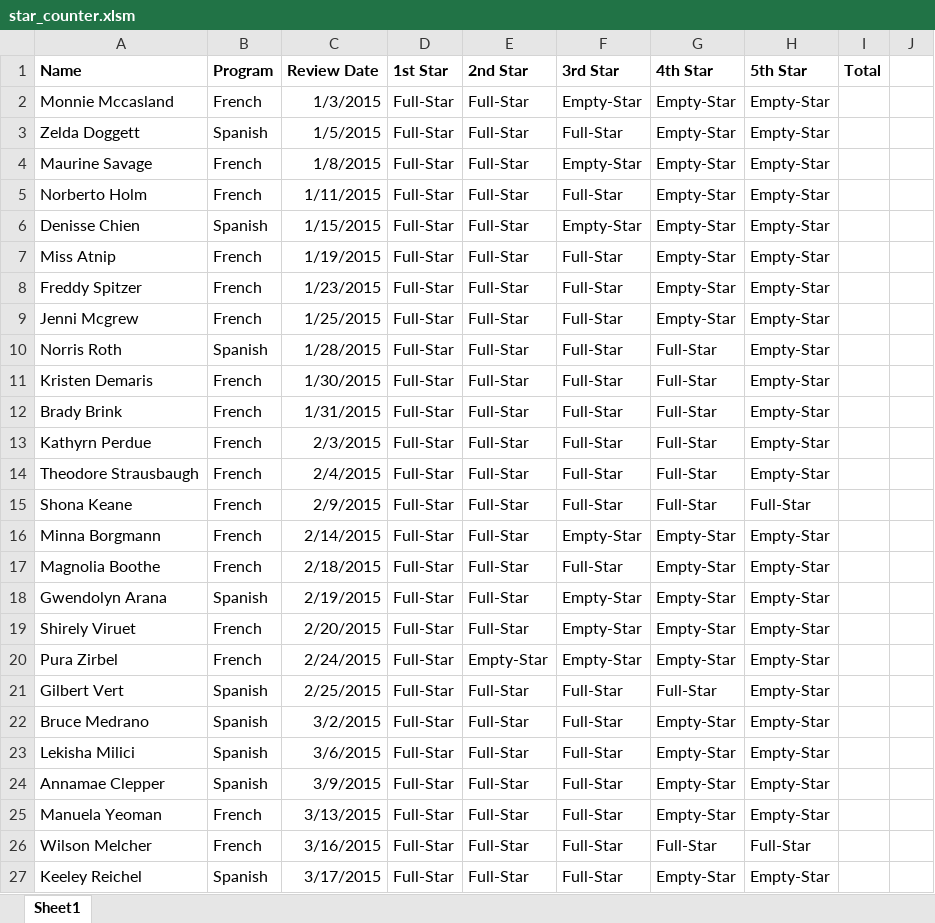
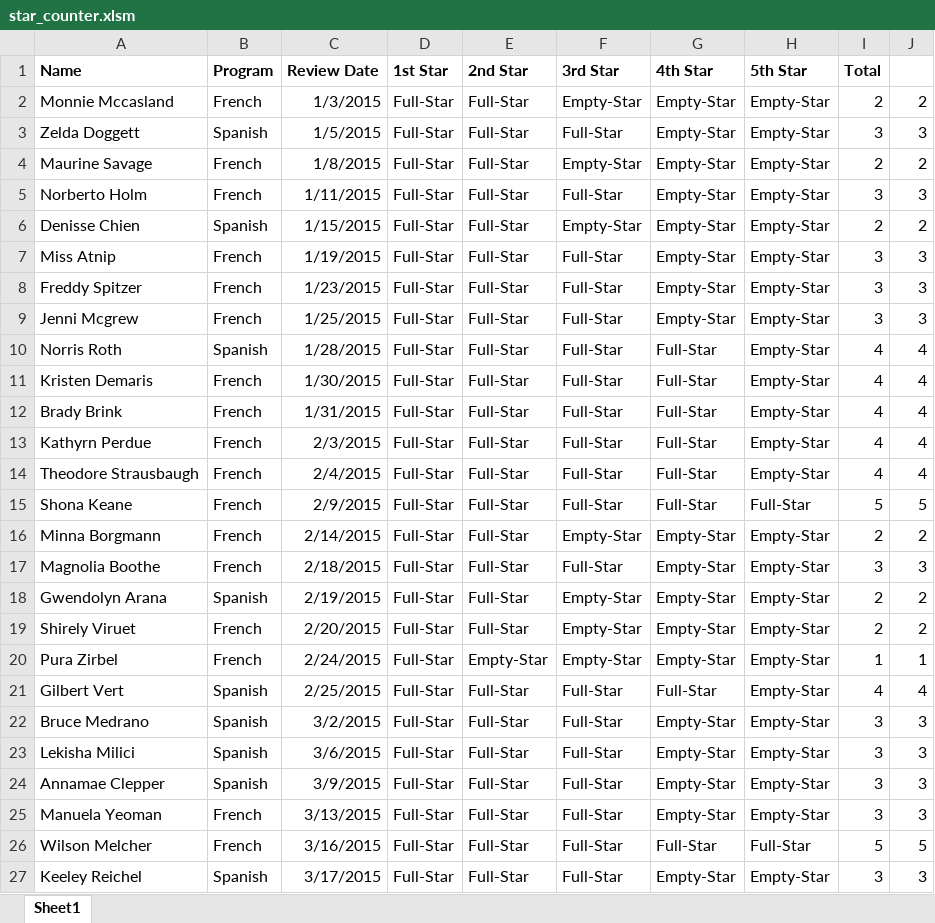
Before and after one commit to AfroQ/stock-analysis, an Excel workbook: Day-02/04-Evr_StarsCounter/Unsolved/star_counter.xlsm, sheet Sheet1, drawn as a sheet; only a part is shown; values as stored, in another font and other column widths than the file's, no borders; the diff covers the shown part only; the diff names each change by its address in the sheet, - before the commit and + after, or states it on an @@ line.

```diff
--- a/Day-02/04-Evr_StarsCounter/Unsolved/star_counter.xlsm (sheet Sheet1)
+++ b/Day-02/04-Evr_StarsCounter/Unsolved/star_counter.xlsm (sheet Sheet1)
-I2 (Total): (empty)
+I2 (Total): 2
-J2: (empty)
+J2: 2
-I3 (Total): (empty)
+I3 (Total): 3
-J3: (empty)
+J3: 3
-I4 (Total): (empty)
+I4 (Total): 2
-J4: (empty)
+J4: 2
-I5 (Total): (empty)
+I5 (Total): 3
-J5: (empty)
+J5: 3
-I6 (Total): (empty)
+I6 (Total): 2
-J6: (empty)
+J6: 2
-I7:I9 (Total): (empty)
+I7:I9 (Total): 3
-J7:J9: (empty)
+J7:J9: 3
-I10:I14 (Total): (empty)
+I10:I14 (Total): 4
-J10:J14: (empty)
+J10:J14: 4
-I15 (Total): (empty)
+I15 (Total): 5
-J15: (empty)
+J15: 5
-I16 (Total): (empty)
+I16 (Total): 2
-J16: (empty)
+J16: 2
-I17 (Total): (empty)
+I17 (Total): 3
-J17: (empty)
+J17: 3
-I18:I19 (Total): (empty)
+I18:I19 (Total): 2
-J18:J19: (empty)
+J18:J19: 2
-I20 (Total): (empty)
+I20 (Total): 1
-J20: (empty)
+J20: 1
-I21 (Total): (empty)
+I21 (Total): 4
-J21: (empty)
+J21: 4
-I22:I25 (Total): (empty)
+I22:I25 (Total): 3
-J22:J25: (empty)
+J22:J25: 3
-I26 (Total): (empty)
+I26 (Total): 5
-J26: (empty)
+J26: 5
-I27 (Total): (empty)
+I27 (Total): 3
-J27: (empty)
+J27: 3
```
Also changed, not shown: 1 added row and 48 edited cells elsewhere in this sheet, Day-01/07-Evr_ChickenNuggets/Unsolved/chicken_nuggets.xlsm, Day-02/02-Par_FizzBuzz/Unsolved/fizzbuzz.xlsm, 1 other file.
